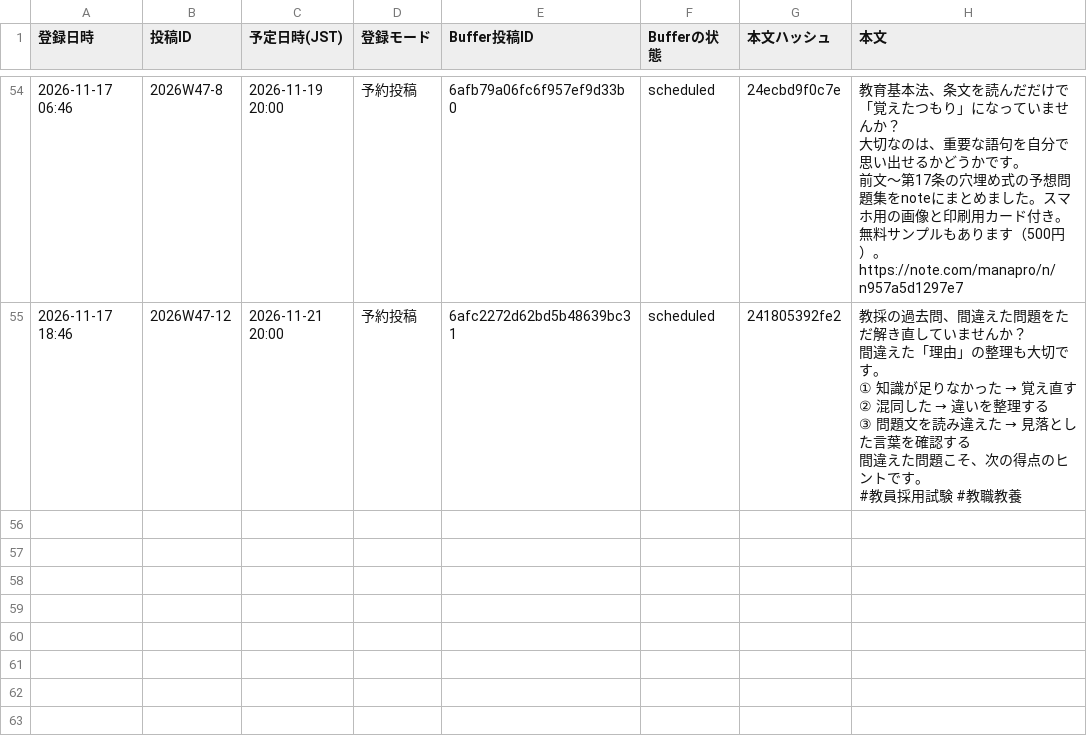
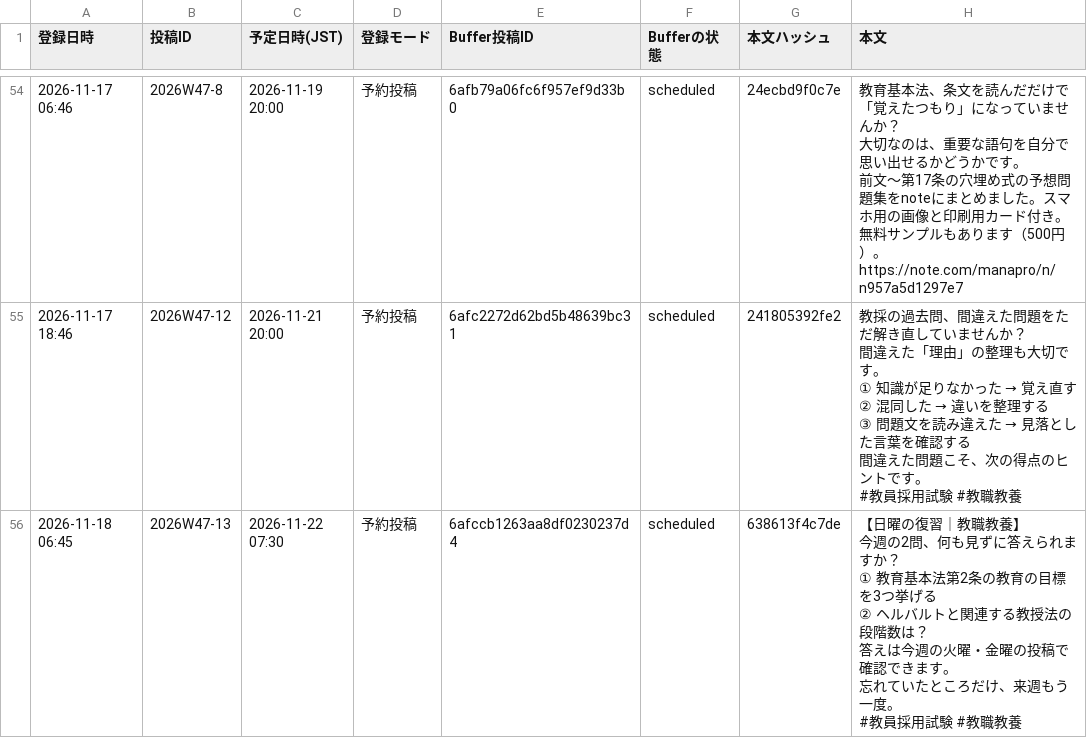
Before and after one commit to manabiyapro-commits/manapro-X, a CSV file: brands/manabiya-project/登録記録.csv, drawn as a sheet; only a part is shown, gaps mark what is left out; ↵ is a line break in a cell; the diff names each change by its address in the sheet, - before the commit and + after, or states it on an @@ line.

```diff
--- a/brands/manabiya-project/登録記録.csv
+++ b/brands/manabiya-project/登録記録.csv
+row 56: 2026-11-18 06:45 | 2026W47-13 | 2026-11-22 07:30 | 予約投稿 | 6afccb1263aa8df0230237d4 | scheduled | 638613f4c7de | 【日曜の復習｜教職教養】 ↵ 今週の2問、何も見ずに答えられますか？ ↵ ① 教育基本法第2条の教育の目標を3つ挙げる ↵ ② ヘルバルトと関連する教授法の段階数は？ ↵ 答えは今週の火曜・金曜の投稿で確認できます。 ↵ 忘れていたところだけ、来週もう一度。 ↵ #教員採用試験 #教職教養
```
Also changed, not shown: 1 other file.
